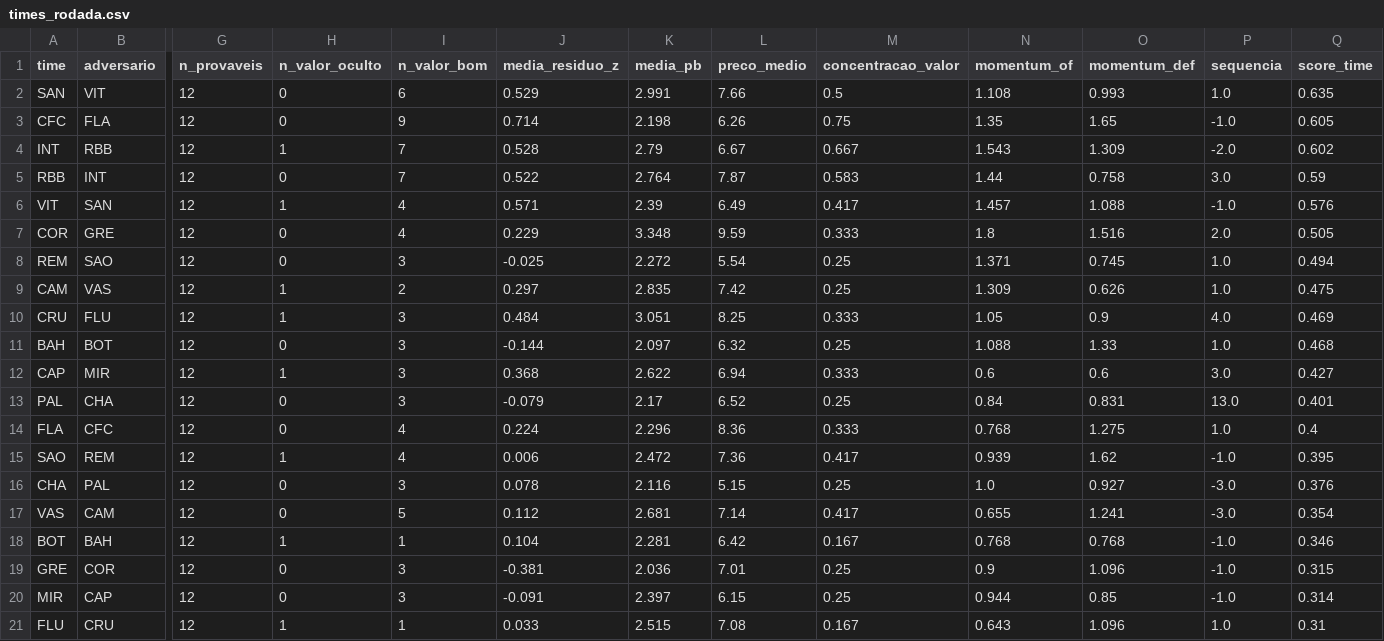
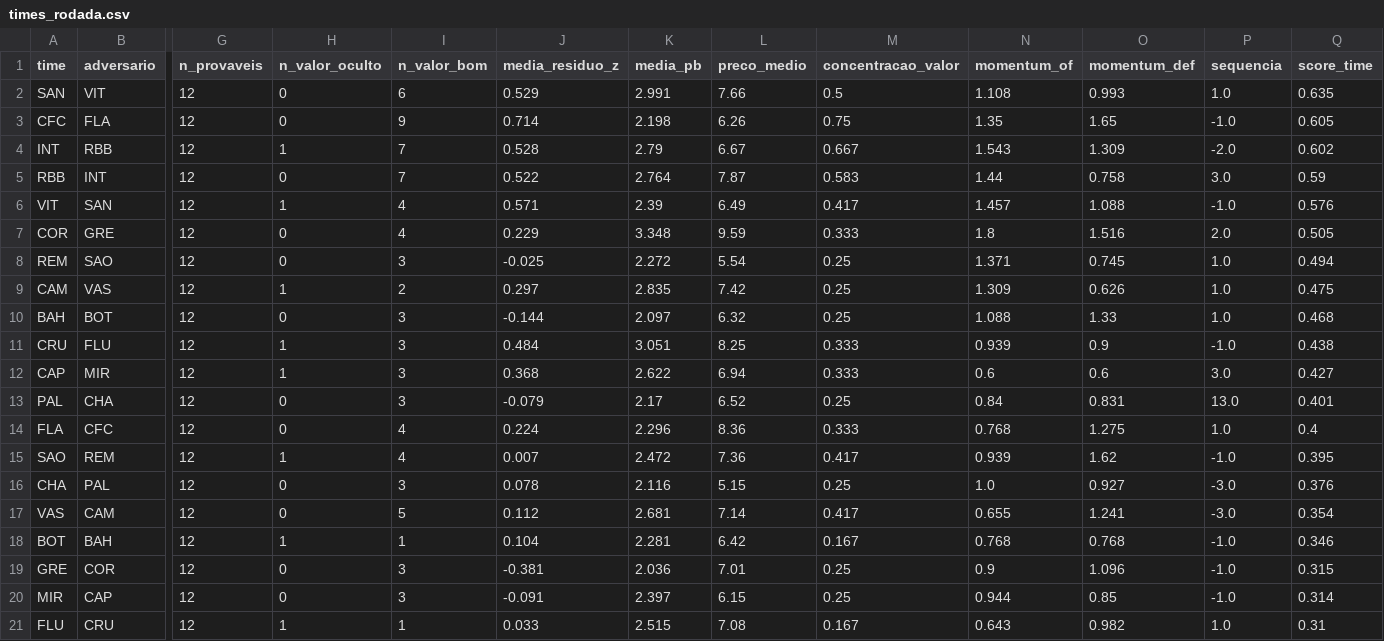
Before and after one commit to FilipeNamorato/extracaoCartola, a CSV file: docs/data/current/times_rodada.csv, drawn as a sheet; only a part is shown, gaps mark what is left out; removed rows and columns are numbered as before the commit, all else as after; rows hold the shown columns only; the diff names each change by its address in the sheet, - before the commit and + after, or states it on an @@ line.

```diff
--- a/docs/data/current/times_rodada.csv
+++ b/docs/data/current/times_rodada.csv
-row 10: CRU | FLU | 12 | 1 | 3 | 0.484 | 3.051 | 8.25 | 0.333 | 1.05 | 0.9 | 4.0 | 0.469
+row 11: CRU | FLU | 12 | 1 | 3 | 0.484 | 3.051 | 8.25 | 0.333 | 0.939 | 0.9 | -1.0 | 0.438
-J15 (media_residuo_z): 0.006
+J15 (media_residuo_z): 0.007
-O21 (momentum_def): 1.096
+O21 (momentum_def): 0.982
```
Also changed, not shown: docs/data/current/atletas.csv, docs/data/current/tabela.csv, 11 other files.
